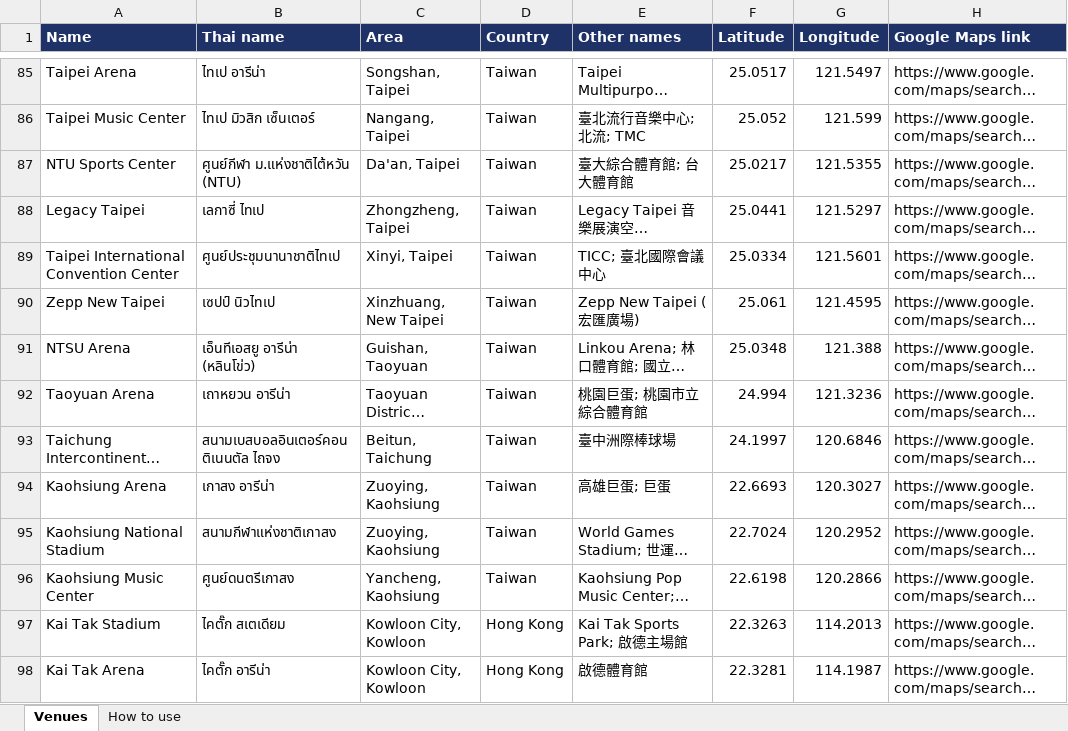
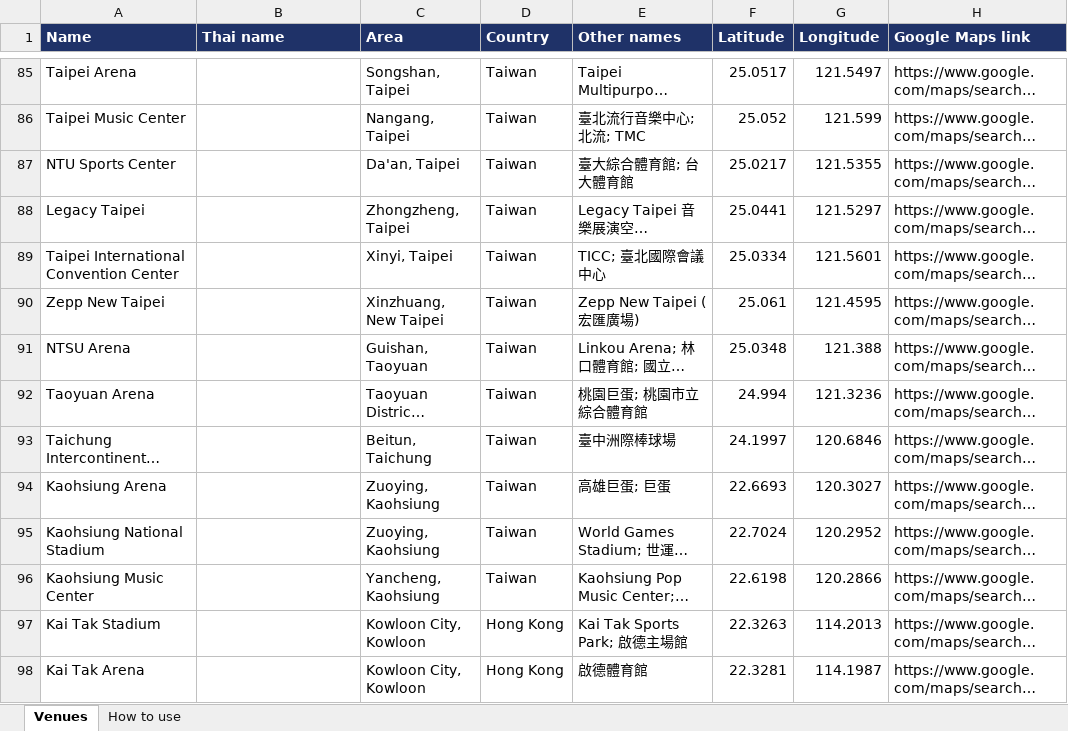
Before and after one commit to rattarxxv/ConcertEventLog, an Excel workbook: venues.xlsx, sheet Venues, drawn as a sheet; only a part is shown, gaps mark what is left out; long unchanged cells end in …; values as stored, in another font and other column widths than the file's, no borders; the diff covers the shown part only; the diff names each change by its address in the sheet, - before the commit and + after, or states it on an @@ line.

```diff
--- a/venues.xlsx (sheet Venues)
+++ b/venues.xlsx (sheet Venues)
-B85 (Thai name): ไทเป อารีน่า
+B85 (Thai name): (empty)
-B86 (Thai name): ไทเป มิวสิก เซ็นเตอร์
+B86 (Thai name): (empty)
-B87 (Thai name): ศูนย์กีฬา ม.แห่งชาติไต้หวัน (NTU)
+B87 (Thai name): (empty)
-B88 (Thai name): เลกาซี่ ไทเป
+B88 (Thai name): (empty)
-B89 (Thai name): ศูนย์ประชุมนานาชาติไทเป
+B89 (Thai name): (empty)
-B90 (Thai name): เซปป์ นิวไทเป
+B90 (Thai name): (empty)
-B91 (Thai name): เอ็นทีเอสยู อารีน่า (หลินโข่ว)
+B91 (Thai name): (empty)
-B92 (Thai name): เถาหยวน อารีน่า
+B92 (Thai name): (empty)
-B93 (Thai name): สนามเบสบอลอินเตอร์คอนติเนนตัล ไถจง
+B93 (Thai name): (empty)
-B94 (Thai name): เกาสง อารีน่า
+B94 (Thai name): (empty)
-B95 (Thai name): สนามกีฬาแห่งชาติเกาสง
+B95 (Thai name): (empty)
-B96 (Thai name): ศูนย์ดนตรีเกาสง
+B96 (Thai name): (empty)
-B97 (Thai name): ไคตั๊ก สเตเดียม
+B97 (Thai name): (empty)
-B98 (Thai name): ไคตั๊ก อารีน่า
+B98 (Thai name): (empty)
```
Also changed, not shown: 33 added rows and 71 edited cells elsewhere in this sheet.
